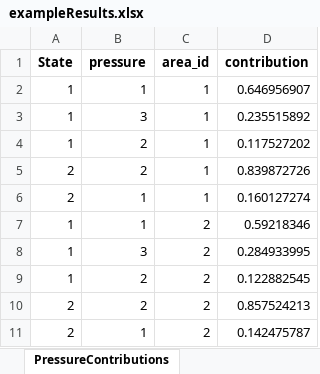
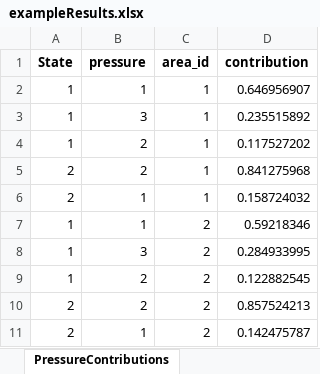
Before and after one commit to helcomsecretariat/SOM, an Excel workbook: protect_baltic/src/data/example/exampleResults.xlsx, sheet PressureContributions, drawn as a sheet; values as stored, in another font and other column widths than the file's, no borders; the diff names each change by its address in the sheet, - before the commit and + after, or states it on an @@ line.

```diff
--- a/protect_baltic/src/data/example/exampleResults.xlsx (sheet PressureContributions)
+++ b/protect_baltic/src/data/example/exampleResults.xlsx (sheet PressureContributions)
-D5 (contribution): 0.839872726
+D5 (contribution): 0.841275968
-D6 (contribution): 0.160127274
+D6 (contribution): 0.158724032
```
Also changed, not shown: sheet TPLLevels, sheet TPLReductions, 19 other files.
